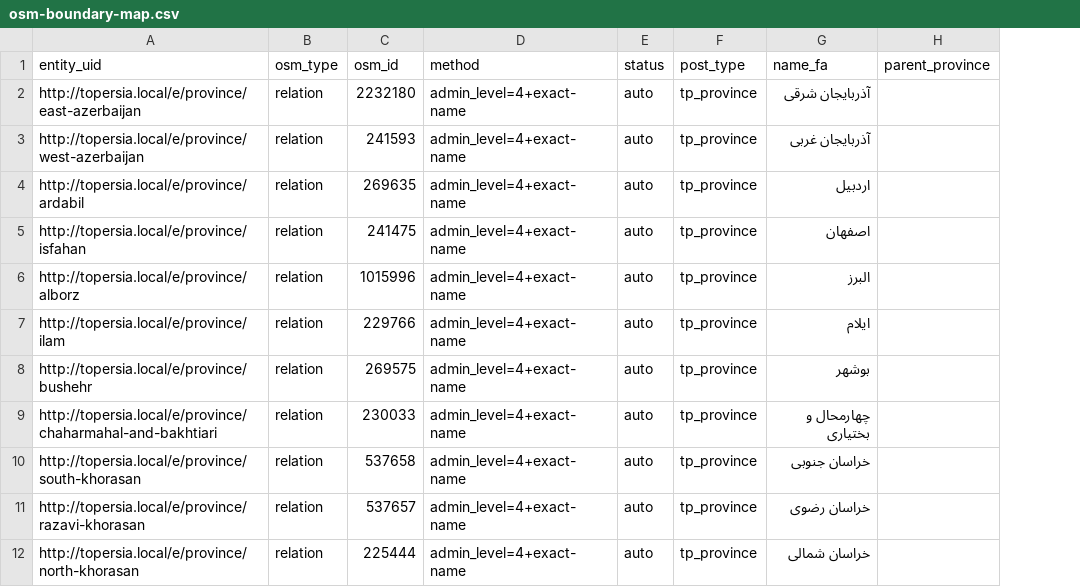
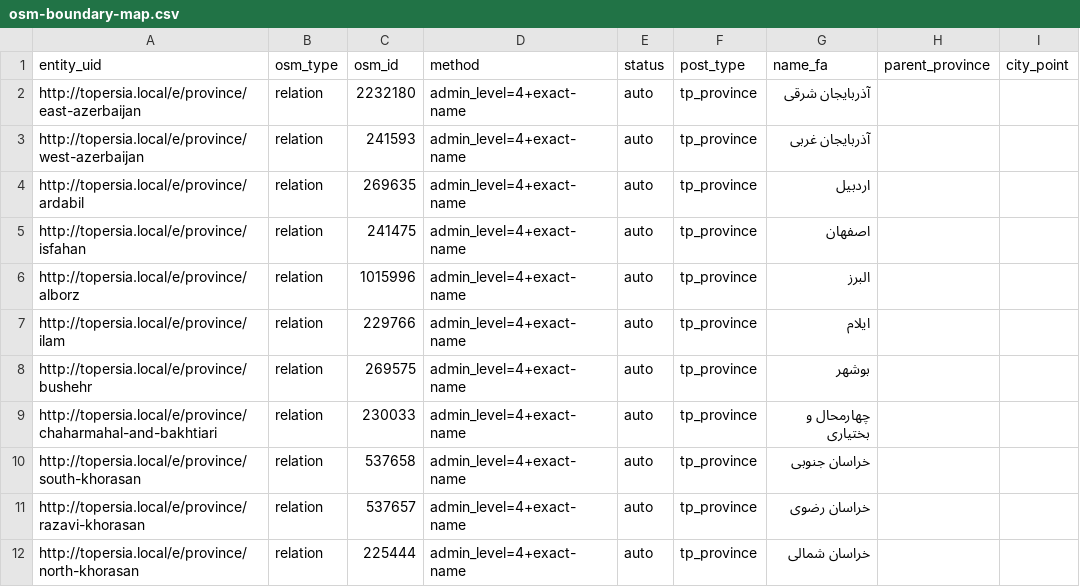
Before and after one commit to abashash/ToPersia, a CSV file: ToPersia Claud/workspace/reference/osm-boundary-map.csv, drawn as a sheet; only a part is shown; the diff names each change by its address in the sheet, - before the commit and + after, or states it on an @@ line.

```diff
--- a/ToPersia Claud/workspace/reference/osm-boundary-map.csv
+++ b/ToPersia Claud/workspace/reference/osm-boundary-map.csv
+column I (city_point), empty
```
Also changed, not shown: 6 other files.
